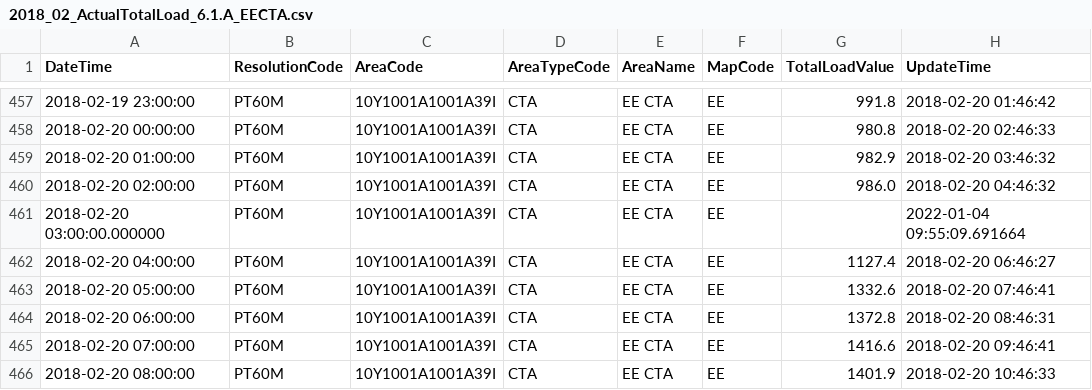
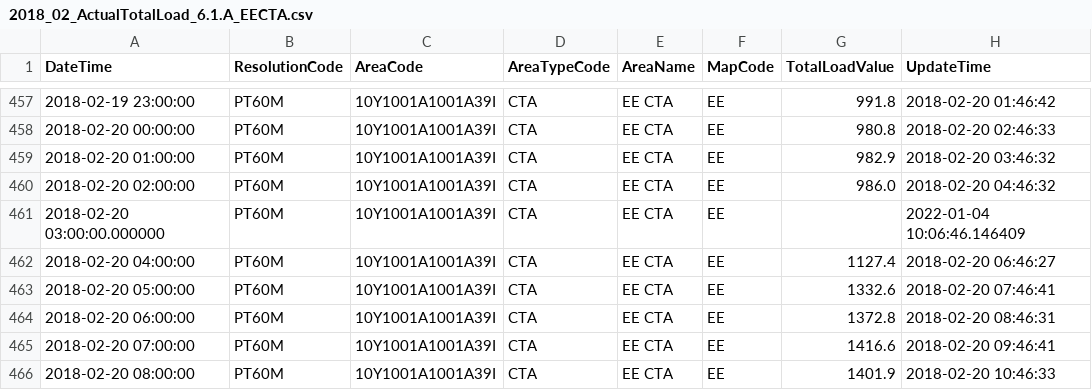
Before and after one commit to nSucho/comparison_gapfilling, a CSV file: data/own_data/ActualTotalLoad_edited/EE/2018_02_ActualTotalLoad_6.1.A_EECTA.csv, drawn as a sheet; only a part is shown, gaps mark what is left out.

```diff
--- a/data/own_data/ActualTotalLoad_edited/EE/2018_02_ActualTotalLoad_6.1.A_EECTA.csv
+++ b/data/own_data/ActualTotalLoad_edited/EE/2018_02_ActualTotalLoad_6.1.A_EECTA.csv
@@ -460,3 +460,3 @@ DateTime	ResolutionCode	AreaCode	AreaTypeCode	AreaName	MapCode	TotalLoadValue	Up
 2018-02-20 02:00:00	PT60M	10Y1001A1001A39I	CTA	EE CTA	EE	986.0	2018-02-20 04:46:32
-2018-02-20 03:00:00.000000	PT60M	10Y1001A1001A39I	CTA	EE CTA	EE		2022-01-04 09:55:09.691664
+2018-02-20 03:00:00.000000	PT60M	10Y1001A1001A39I	CTA	EE CTA	EE		2022-01-04 10:06:46.146409
 2018-02-20 04:00:00	PT60M	10Y1001A1001A39I	CTA	EE CTA	EE	1127.4	2018-02-20 06:46:27
```
Also changed, not shown: data/own_data/ActualTotalLoad_edited/EE/2018_03_ActualTotalLoad_6.1.A_EECTA.csv, data/own_data/ActualTotalLoad_edited/EE/2018_04_ActualTotalLoad_6.1.A_EECTA.csv, 17 other files.
